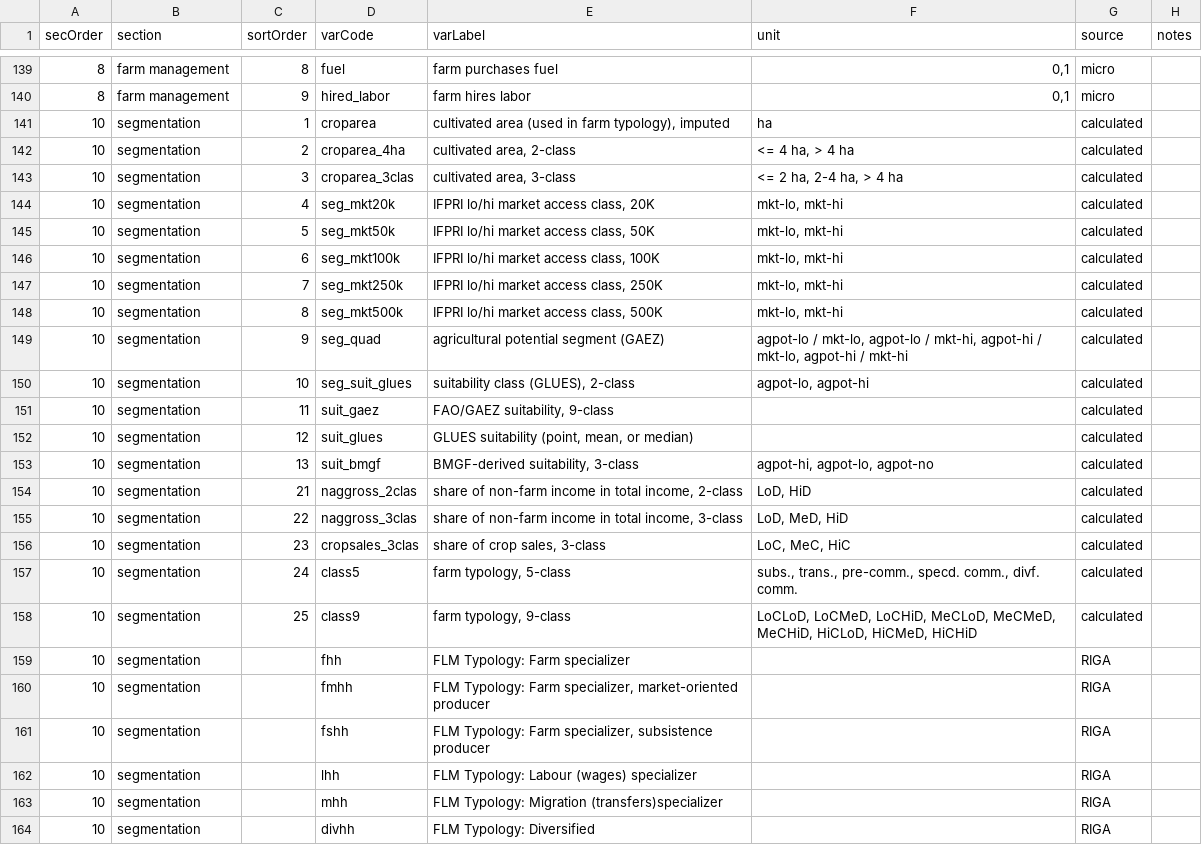
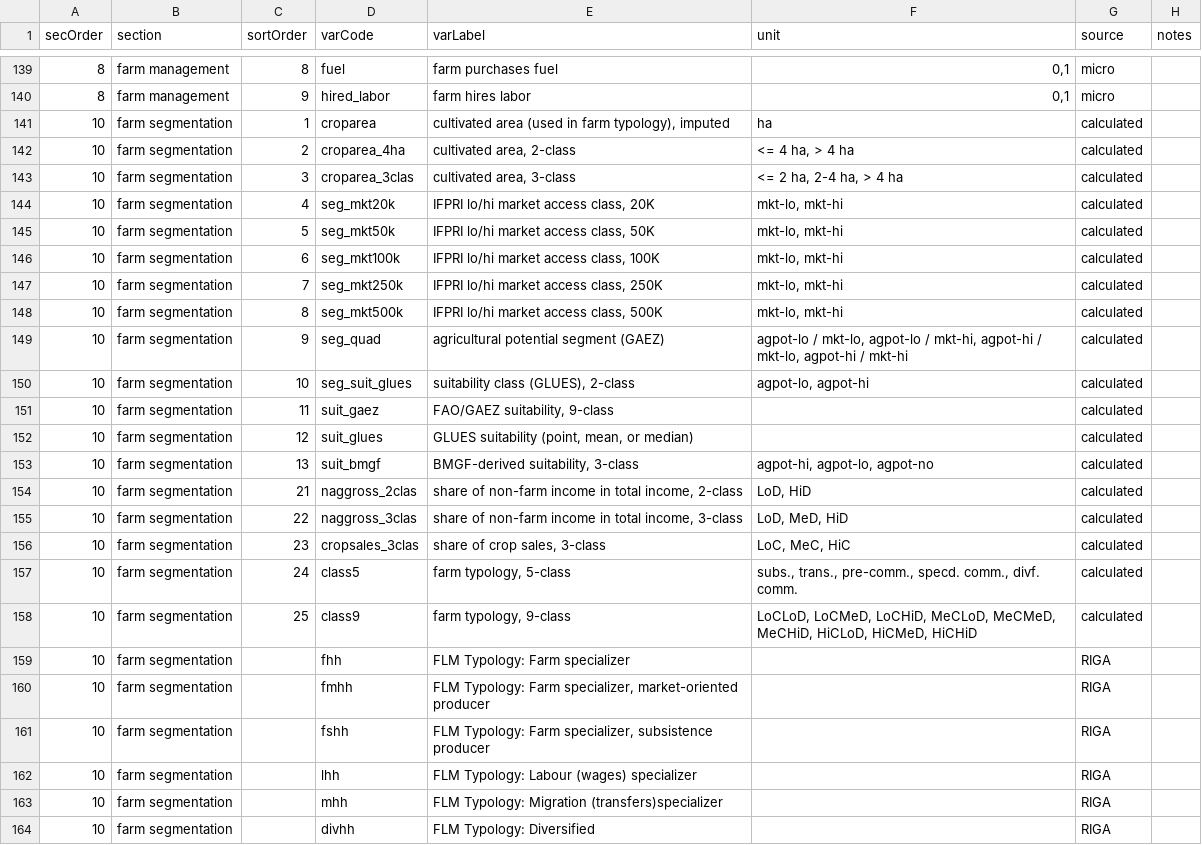
Before and after one commit to mbacou/2017-ispc, a CSV file: data/codebook.csv, drawn as a sheet; only a part is shown, gaps mark what is left out.

Commit message:
typo

```diff
--- a/data/codebook.csv
+++ b/data/codebook.csv
@@ -140,25 +140,25 @@ secOrder,section,sortOrder,varCode,varLabel,unit,source,notes
 8,farm management,9,hired_labor,farm hires labor,"0,1",micro,
-10,segmentation,1,croparea,"cultivated area (used in farm typology), imputed",ha,calculated,
-10,segmentation,2,croparea_4ha,"cultivated area, 2-class","<= 4 ha, > 4 ha",calculated,
-10,segmentation,3,croparea_3clas,"cultivated area, 3-class","<= 2 ha, 2-4 ha, > 4 ha",calculated,
-10,segmentation,4,seg_mkt20k,"IFPRI lo/hi market access class, 20K","mkt-lo, mkt-hi",calculated,
-10,segmentation,5,seg_mkt50k,"IFPRI lo/hi market access class, 50K","mkt-lo, mkt-hi",calculated,
-10,segmentation,6,seg_mkt100k,"IFPRI lo/hi market access class, 100K","mkt-lo, mkt-hi",calculated,
-10,segmentation,7,seg_mkt250k,"IFPRI lo/hi market access class, 250K","mkt-lo, mkt-hi",calculated,
-10,segmentation,8,seg_mkt500k,"IFPRI lo/hi market access class, 500K","mkt-lo, mkt-hi",calculated,
-10,segmentation,9,seg_quad,agricultural potential segment (GAEZ),"agpot-lo / mkt-lo, agpot-lo / mkt-hi, agpot-hi / mkt-lo, agpot-hi / mkt-hi",calculated,
-10,segmentation,10,seg_suit_glues,"suitability class (GLUES), 2-class","agpot-lo, agpot-hi",calculated,
-10,segmentation,11,suit_gaez,"FAO/GAEZ suitability, 9-class",,calculated,
-10,segmentation,12,suit_glues,"GLUES suitability (point, mean, or median)",,calculated,
-10,segmentation,13,suit_bmgf,"BMGF-derived suitability, 3-class","agpot-hi, agpot-lo, agpot-no",calculated,
-10,segmentation,21,naggross_2clas,"share of non-farm income in total income, 2-class","LoD, HiD",calculated,
-10,segmentation,22,naggross_3clas,"share of non-farm income in total income, 3-class","LoD, MeD, HiD",calculated,
-10,segmentation,23,cropsales_3clas,"share of crop sales, 3-class","LoC, MeC, HiC",calculated,
-10,segmentation,24,class5,"farm typology, 5-class","subs., trans., pre-comm., specd. comm., divf. comm.",calculated,
-10,segmentation,25,class9,"farm typology, 9-class","LoCLoD, LoCMeD, LoCHiD, MeCLoD, MeCMeD, MeCHiD, HiCLoD, HiCMeD, HiCHiD",calculated,
-10,segmentation,,fhh,FLM Typology: Farm specializer,,RIGA,
-10,segmentation,,fmhh,"FLM Typology: Farm specializer, market-oriented producer",,RIGA,
-10,segmentation,,fshh,"FLM Typology: Farm specializer, subsistence producer",,RIGA,
-10,segmentation,,lhh,FLM Typology: Labour (wages) specializer,,RIGA,
-10,segmentation,,mhh,FLM Typology: Migration (transfers)specializer,,RIGA,
-10,segmentation,,divhh,FLM Typology: Diversified,,RIGA,
+10,farm segmentation,1,croparea,"cultivated area (used in farm typology), imputed",ha,calculated,
+10,farm segmentation,2,croparea_4ha,"cultivated area, 2-class","<= 4 ha, > 4 ha",calculated,
+10,farm segmentation,3,croparea_3clas,"cultivated area, 3-class","<= 2 ha, 2-4 ha, > 4 ha",calculated,
+10,farm segmentation,4,seg_mkt20k,"IFPRI lo/hi market access class, 20K","mkt-lo, mkt-hi",calculated,
+10,farm segmentation,5,seg_mkt50k,"IFPRI lo/hi market access class, 50K","mkt-lo, mkt-hi",calculated,
+10,farm segmentation,6,seg_mkt100k,"IFPRI lo/hi market access class, 100K","mkt-lo, mkt-hi",calculated,
+10,farm segmentation,7,seg_mkt250k,"IFPRI lo/hi market access class, 250K","mkt-lo, mkt-hi",calculated,
+10,farm segmentation,8,seg_mkt500k,"IFPRI lo/hi market access class, 500K","mkt-lo, mkt-hi",calculated,
+10,farm segmentation,9,seg_quad,agricultural potential segment (GAEZ),"agpot-lo / mkt-lo, agpot-lo / mkt-hi, agpot-hi / mkt-lo, agpot-hi / mkt-hi",calculated,
+10,farm segmentation,10,seg_suit_glues,"suitability class (GLUES), 2-class","agpot-lo, agpot-hi",calculated,
+10,farm segmentation,11,suit_gaez,"FAO/GAEZ suitability, 9-class",,calculated,
+10,farm segmentation,12,suit_glues,"GLUES suitability (point, mean, or median)",,calculated,
+10,farm segmentation,13,suit_bmgf,"BMGF-derived suitability, 3-class","agpot-hi, agpot-lo, agpot-no",calculated,
+10,farm segmentation,21,naggross_2clas,"share of non-farm income in total income, 2-class","LoD, HiD",calculated,
+10,farm segmentation,22,naggross_3clas,"share of non-farm income in total income, 3-class","LoD, MeD, HiD",calculated,
+10,farm segmentation,23,cropsales_3clas,"share of crop sales, 3-class","LoC, MeC, HiC",calculated,
+10,farm segmentation,24,class5,"farm typology, 5-class","subs., trans., pre-comm., specd. comm., divf. comm.",calculated,
+10,farm segmentation,25,class9,"farm typology, 9-class","LoCLoD, LoCMeD, LoCHiD, MeCLoD, MeCMeD, MeCHiD, HiCLoD, HiCMeD, HiCHiD",calculated,
+10,farm segmentation,,fhh,FLM Typology: Farm specializer,,RIGA,
+10,farm segmentation,,fmhh,"FLM Typology: Farm specializer, market-oriented producer",,RIGA,
+10,farm segmentation,,fshh,"FLM Typology: Farm specializer, subsistence producer",,RIGA,
+10,farm segmentation,,lhh,FLM Typology: Labour (wages) specializer,,RIGA,
+10,farm segmentation,,mhh,FLM Typology: Migration (transfers)specializer,,RIGA,
+10,farm segmentation,,divhh,FLM Typology: Diversified,,RIGA,
```
Also changed, not shown: 3 other files.
